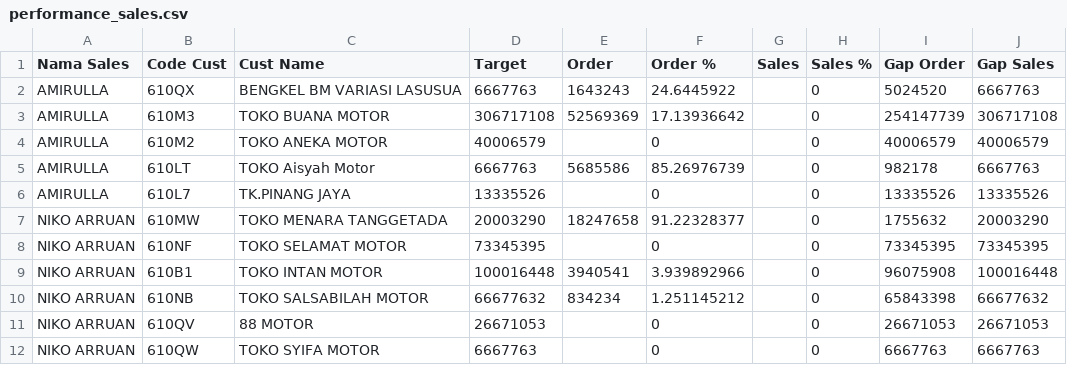
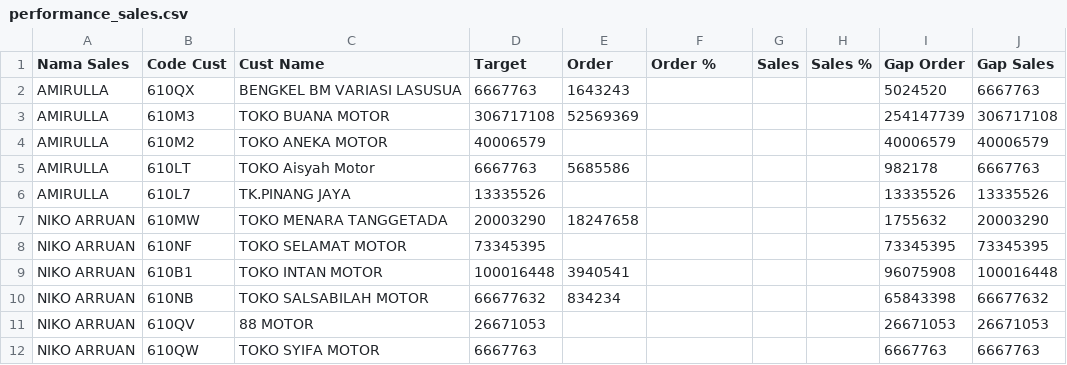
Before and after one commit to nicodemusarruan-ctrl/performance-dashboard, a CSV file: performance_sales.csv, drawn as a sheet.

Commit message:
Add files via upload

```diff
--- a/performance_sales.csv
+++ b/performance_sales.csv
@@ -1,12 +1,12 @@
 Nama Sales,Code Cust,Cust Name,Target,Order,Order %,Sales,Sales %,Gap Order,Gap Sales
-AMIRULLA,610QX,BENGKEL BM VARIASI LASUSUA,6667763,1643243,24.6445922,,0,5024520,6667763
-AMIRULLA,610M3,TOKO BUANA MOTOR,306717108,52569369,17.13936642,,0,254147739,306717108
-AMIRULLA,610M2,TOKO ANEKA MOTOR,40006579,,0,,0,40006579,40006579
-AMIRULLA,610LT,TOKO Aisyah Motor,6667763,5685586,85.26976739,,0,982178,6667763
-AMIRULLA,610L7,TK.PINANG JAYA,13335526,,0,,0,13335526,13335526
-NIKO ARRUAN,610MW,TOKO MENARA TANGGETADA,20003290,18247658,91.22328377,,0,1755632,20003290
-NIKO ARRUAN,610NF,TOKO SELAMAT MOTOR,73345395,,0,,0,73345395,73345395
-NIKO ARRUAN,610B1,TOKO INTAN MOTOR,100016448,3940541,3.939892966,,0,96075908,100016448
-NIKO ARRUAN,610NB,TOKO SALSABILAH MOTOR,66677632,834234,1.251145212,,0,65843398,66677632
-NIKO ARRUAN,610QV,88 MOTOR,26671053,,0,,0,26671053,26671053
-NIKO ARRUAN,610QW,TOKO SYIFA MOTOR,6667763,,0,,0,6667763,6667763
+AMIRULLA,610QX,BENGKEL BM VARIASI LASUSUA,6667763,1643243,,,,5024520,6667763
+AMIRULLA,610M3,TOKO BUANA MOTOR,306717108,52569369,,,,254147739,306717108
+AMIRULLA,610M2,TOKO ANEKA MOTOR,40006579,,,,,40006579,40006579
+AMIRULLA,610LT,TOKO Aisyah Motor,6667763,5685586,,,,982178,6667763
+AMIRULLA,610L7,TK.PINANG JAYA,13335526,,,,,13335526,13335526
+NIKO ARRUAN,610MW,TOKO MENARA TANGGETADA,20003290,18247658,,,,1755632,20003290
+NIKO ARRUAN,610NF,TOKO SELAMAT MOTOR,73345395,,,,,73345395,73345395
+NIKO ARRUAN,610B1,TOKO INTAN MOTOR,100016448,3940541,,,,96075908,100016448
+NIKO ARRUAN,610NB,TOKO SALSABILAH MOTOR,66677632,834234,,,,65843398,66677632
+NIKO ARRUAN,610QV,88 MOTOR,26671053,,,,,26671053,26671053
+NIKO ARRUAN,610QW,TOKO SYIFA MOTOR,6667763,,,,,6667763,6667763
```
